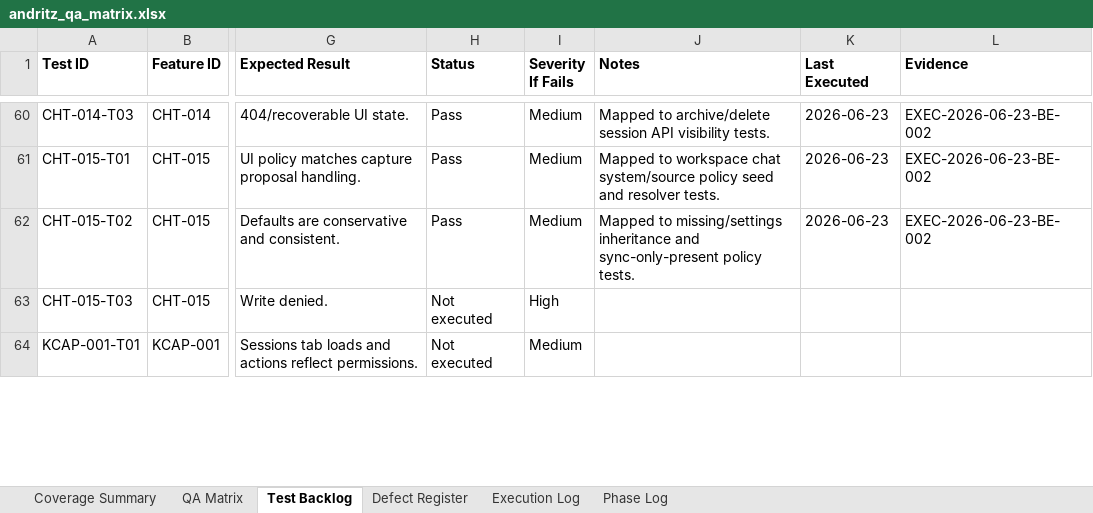
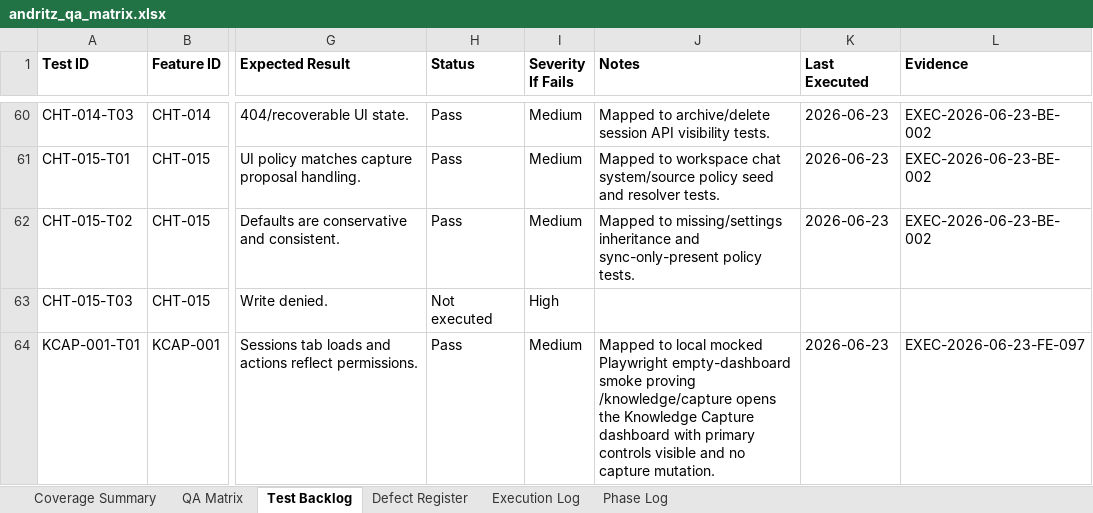
Before and after one commit to tishacian/hyusai, an Excel workbook: outputs/019edc68-andritz-qa/andritz_qa_matrix.xlsx, sheet Test Backlog, drawn as a sheet; only a part is shown, gaps mark what is left out; values as stored, in another font and other column widths than the file's, no borders; the diff covers the shown part only; the diff names each change by its address in the sheet, - before the commit and + after, or states it on an @@ line.

Commit message:
test(andritz): extend knowledge capture QA coverage

```diff
--- a/outputs/019edc68-andritz-qa/andritz_qa_matrix.xlsx (sheet Test Backlog)
+++ b/outputs/019edc68-andritz-qa/andritz_qa_matrix.xlsx (sheet Test Backlog)
-H64 (Status): Not executed
+H64 (Status): Pass
-J64 (Notes): (empty)
+J64 (Notes): Mapped to local mocked Playwright empty-dashboard smoke proving /knowledge/capture opens the Knowledge Capture dashboard with primary controls visible and no capture mutation.
-K64 (Last Executed): (empty)
+K64 (Last Executed): 2026-06-23
-L64 (Evidence): (empty)
+L64 (Evidence): EXEC-2026-06-23-FE-097
```
Also changed, not shown: 17 edited cells elsewhere in this sheet, sheet Execution Log, sheet Phase Log, sheet Defect Register, sheet Coverage Summary, sheet QA Matrix, 9 other files.
